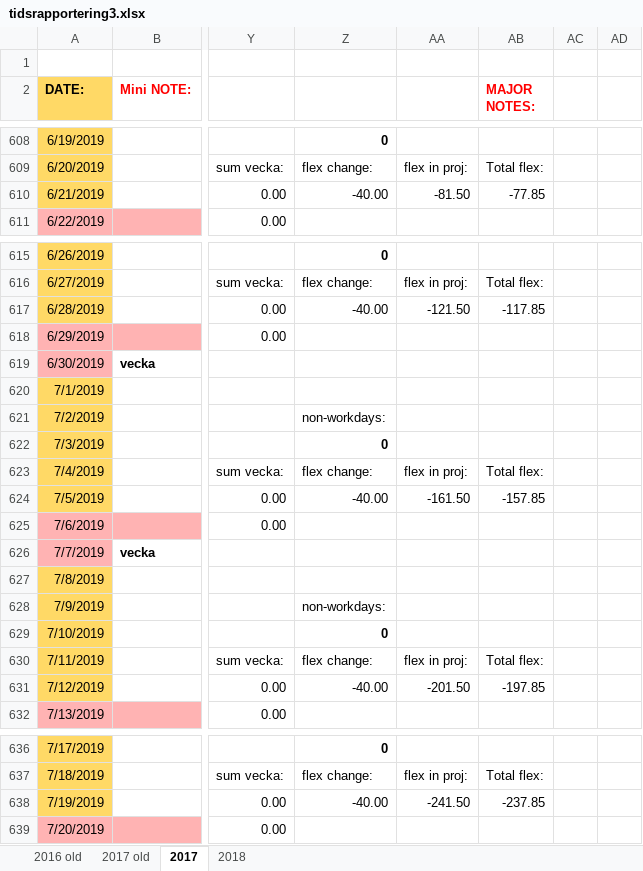
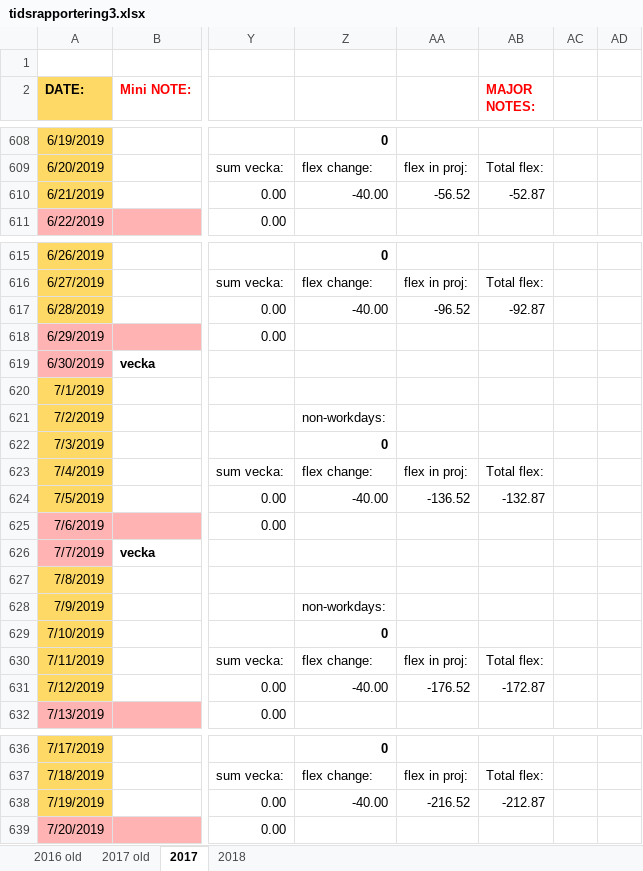
Before and after one commit to basetutu/code_snippets, an Excel workbook: tidsrapport/tidsrapportering3.xlsx, sheet 2017, drawn as a sheet; only a part is shown, gaps mark what is left out; values as stored, in another font and other column widths than the file's, no borders; conditional formats not drawn; the diff covers the shown part only; the diff names each change by its address in the sheet, - before the commit and + after, or states it on an @@ line.

```diff
--- a/tidsrapport/tidsrapportering3.xlsx (sheet 2017)
+++ b/tidsrapport/tidsrapportering3.xlsx (sheet 2017)
-AA610: -81.50
+AA610: -56.52
-AB610 (MAJOR NOTES:): -77.85
+AB610 (MAJOR NOTES:): -52.87
-AA617: -121.50
+AA617: -96.52
-AB617 (MAJOR NOTES:): -117.85
+AB617 (MAJOR NOTES:): -92.87
-AA624: -161.50
+AA624: -136.52
-AB624 (MAJOR NOTES:): -157.85
+AB624 (MAJOR NOTES:): -132.87
-AA631: -201.50
+AA631: -176.52
-AB631 (MAJOR NOTES:): -197.85
+AB631 (MAJOR NOTES:): -172.87
-AA638: -241.50
+AA638: -216.52
-AB638 (MAJOR NOTES:): -237.85
+AB638 (MAJOR NOTES:): -212.87
```
Also changed, not shown: 58 edited cells elsewhere in this sheet.
